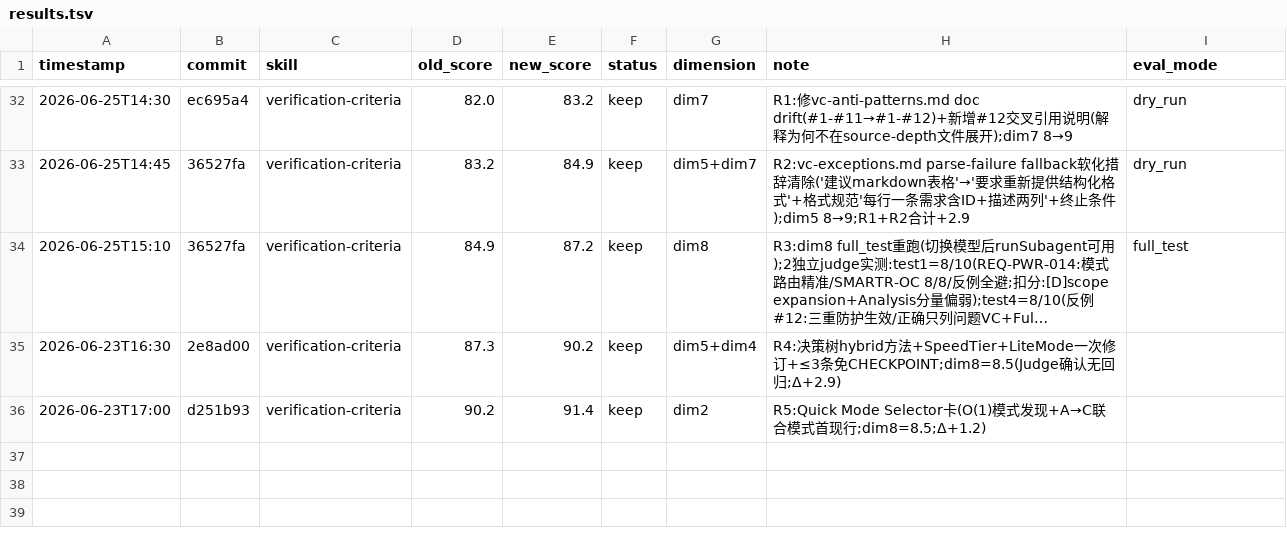
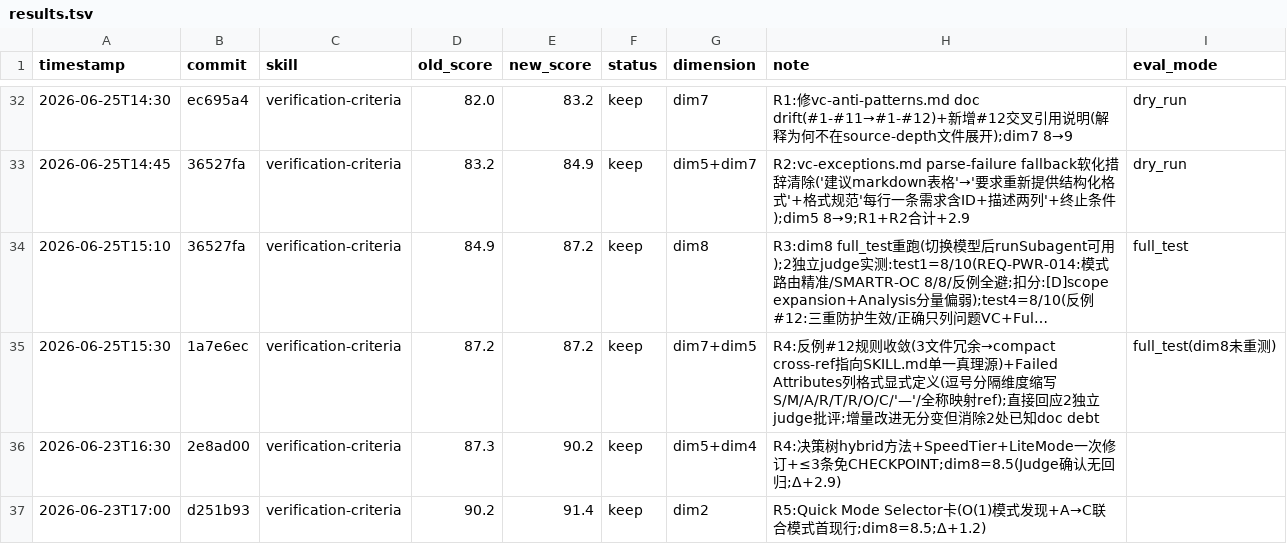
Before and after one commit to UnknowCao/autoskill-hub, a TSV file: .github/skills/verification-criteria/.skill-meta/results.tsv, drawn as a sheet; only a part is shown, gaps mark what is left out; long unchanged cells end in …; the diff names each change by its address in the sheet, - before the commit and + after, or states it on an @@ line.

Commit message:
chore(darwin): record verification-criteria R4 result (87.2 stable; eliminate 2 known doc debts from judge feedback)

```diff
--- a/.github/skills/verification-criteria/.skill-meta/results.tsv
+++ b/.github/skills/verification-criteria/.skill-meta/results.tsv
+row 35: 2026-06-25T15:30 | 1a7e6ec | verification-criteria | 87.2 | 87.2 | keep | dim7+dim5 | R4:反例#12规则收敛(3文件冗余→compact cross-ref指向SKILL.md单一真理源)+Failed Attributes列格式显式定义(逗号分隔维度缩写S/M/A/R/T/R/O/C/'—'/全称映射ref);直接回应2独立judge批评;增量改进无分变但消除2处已知doc debt | full_test(dim8未重测)
```
Also changed, not shown: .github/skills/verification-criteria/results.tsv.
